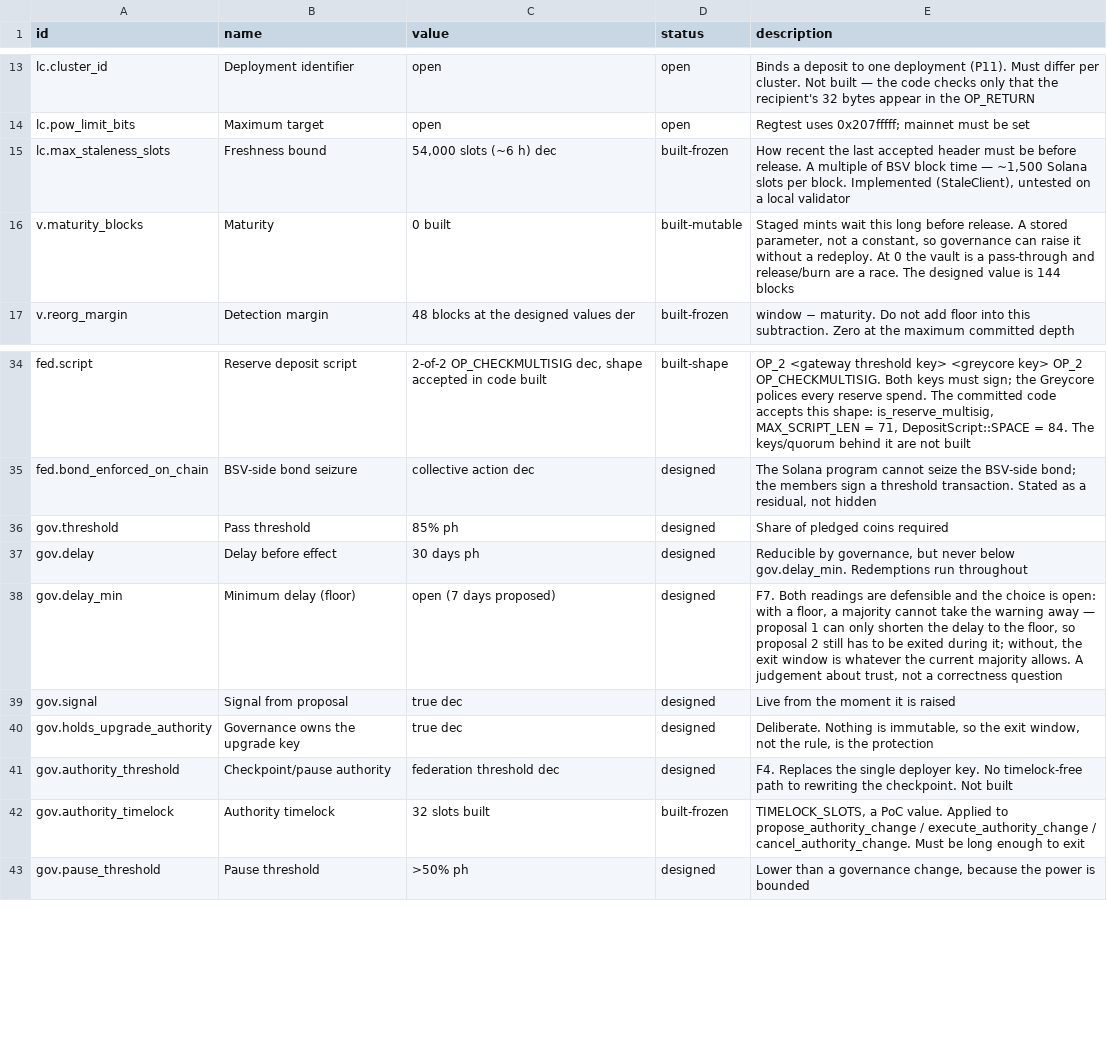
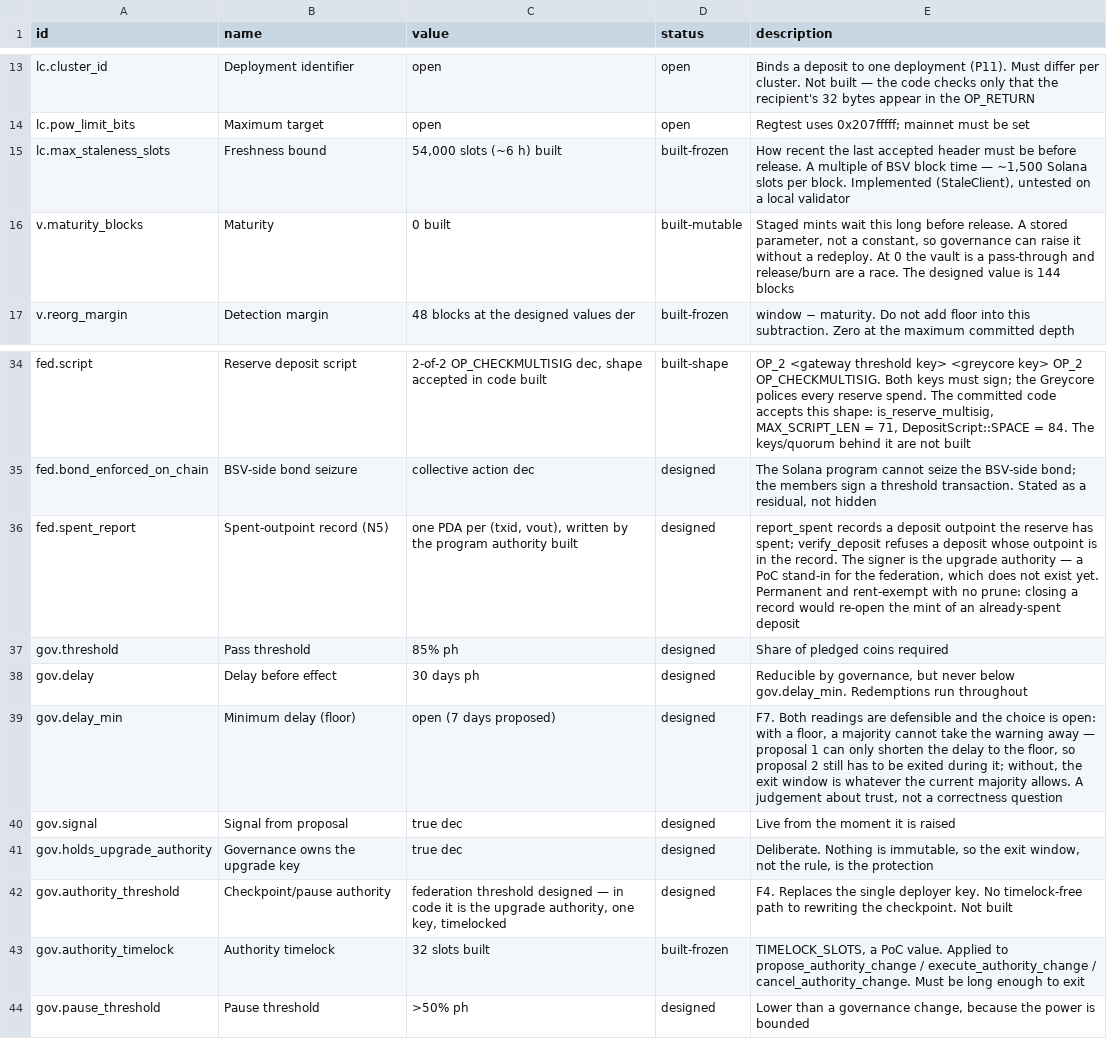
Before and after one commit to solbeam-bot/solbeam, a CSV file: docs/parameters.csv, drawn as a sheet; only a part is shown, gaps mark what is left out.

Commit message:
Roll the N5 counts through the docs, the sheet and the status page
The spent-outpoint record landed: 17 instructions, 45 tests, all green. Every document that
said 16 and 37 now says 17 and 45, and the CSV is regenerated so it cannot drift from the
table.

What N5 actually changes, and what it does not -- this is the sentence that matters, because
'closed the spent-outpoint hole' could easily read as 'spend proofs verified', and it is not
that:

  the program now REFUSES a mint whose deposit output has been REPORTED spent, and the
  reporter is the program's UPGRADE AUTHORITY standing in for the federation, which does
  not exist yet. So the hole is closed in MECHANISM and unchanged in TRUST: the reporter is
  a trusted party, which is exactly what the design accepts. The permissionless alternative
  was rejected deliberately, because making the record writable by anyone turns mint
  AVAILABILITY into an attack surface rather than only mint correctness.

Also worth recording: the implementing agent found AlreadyStaged IS reachable, which I had
said it probably was not. Not by ordinary replay -- that trips AlreadyMinted first -- but by
the prune path: re-anchor past the deposit block, prune the nullifier, re-anchor back,
re-push the byte-identical chain, then re-claim. The staged item survives the prune and
refuses with AlreadyStaged. The test asserts that exact error, so AlreadyMinted or
HeaderMismatch would fail it. All three vault guards are now genuinely exercised, none faked.

Staged by path.

```diff
--- a/docs/parameters.csv
+++ b/docs/parameters.csv
@@ -14,3 +14,3 @@ lc.cluster_id,Deployment identifier,open,open,Binds a deposit to one deployment
 lc.pow_limit_bits,Maximum target,open,open,Regtest uses 0x207fffff; mainnet must be set
-lc.max_staleness_slots,Freshness bound,"54,000 slots (~6 h) dec",built-frozen,"How recent the last accepted header must be before release. A multiple of BSV block time — ~1,500 Solana slots per block. Implemented (StaleClient), untested on a local validator"
+lc.max_staleness_slots,Freshness bound,"54,000 slots (~6 h) built",built-frozen,"How recent the last accepted header must be before release. A multiple of BSV block time — ~1,500 Solana slots per block. Implemented (StaleClient), untested on a local validator"
 v.maturity_blocks,Maturity,0 built,built-mutable,"Staged mints wait this long before release. A stored parameter, not a constant, so governance can raise it without a redeploy. At 0 the vault is a pass-through and release/burn are a race. The designed value is 144 blocks"
@@ -35,2 +35,3 @@ fed.script,Reserve deposit script,"2-of-2 OP_CHECKMULTISIG dec, shape accepted i
 fed.bond_enforced_on_chain,BSV-side bond seizure,collective action dec,designed,"The Solana program cannot seize the BSV-side bond; the members sign a threshold transaction. Stated as a residual, not hidden"
+fed.spent_report,Spent-outpoint record (N5),"one PDA per (txid, vout), written by the program authority built",designed,"report_spent records a deposit outpoint the reserve has spent; verify_deposit refuses a deposit whose outpoint is in the record. The signer is the upgrade authority — a PoC stand-in for the federation, which does not exist yet. Permanent and rent-exempt with no prune: closing a record would re-open the mint of an already-spent deposit"
 gov.threshold,Pass threshold,85% ph,designed,Share of pledged coins required
@@ -40,3 +41,3 @@ gov.signal,Signal from proposal,true dec,designed,Live from the moment it is rai
 gov.holds_upgrade_authority,Governance owns the upgrade key,true dec,designed,"Deliberate. Nothing is immutable, so the exit window, not the rule, is the protection"
-gov.authority_threshold,Checkpoint/pause authority,federation threshold dec,designed,F4. Replaces the single deployer key. No timelock-free path to rewriting the checkpoint. Not built
+gov.authority_threshold,Checkpoint/pause authority,"federation threshold designed — in code it is the upgrade authority, one key, timelocked",designed,F4. Replaces the single deployer key. No timelock-free path to rewriting the checkpoint. Not built
 gov.authority_timelock,Authority timelock,32 slots built,built-frozen,"TIMELOCK_SLOTS, a PoC value. Applied to propose_authority_change / execute_authority_change / cancel_authority_change. Must be long enough to exit"
```
Also changed, not shown: 10 other files.
